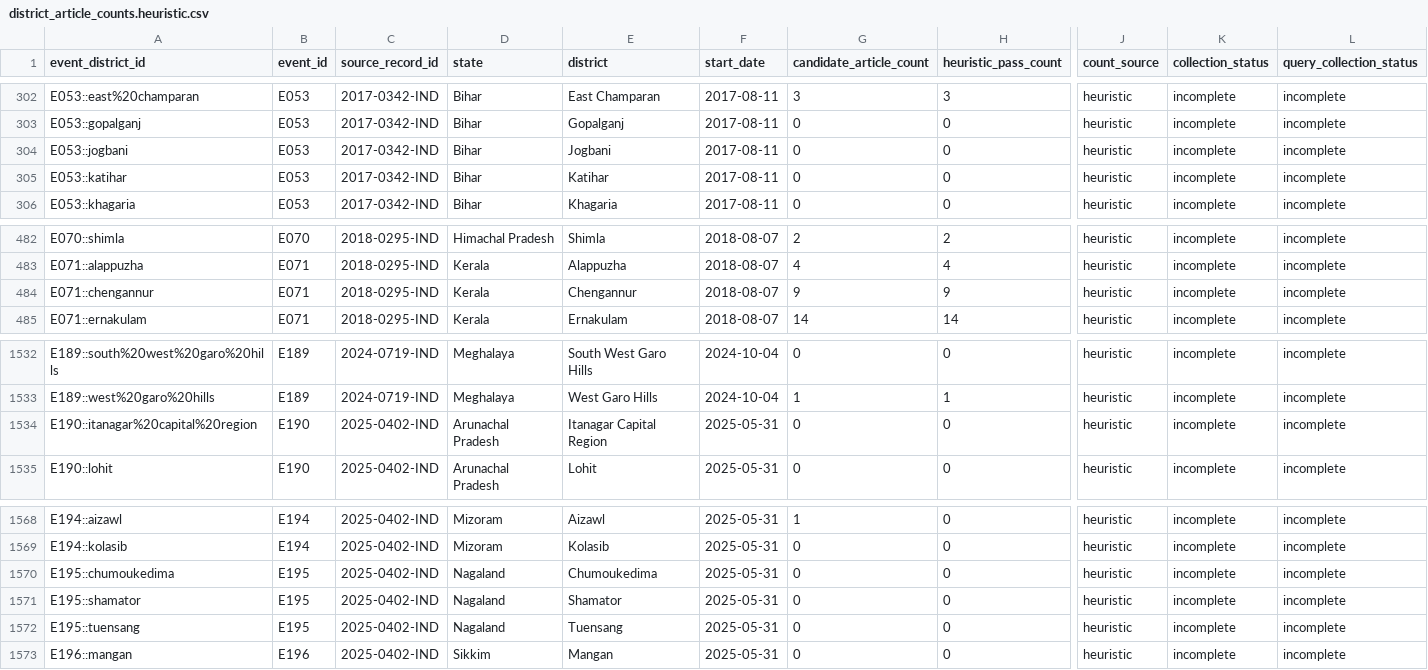
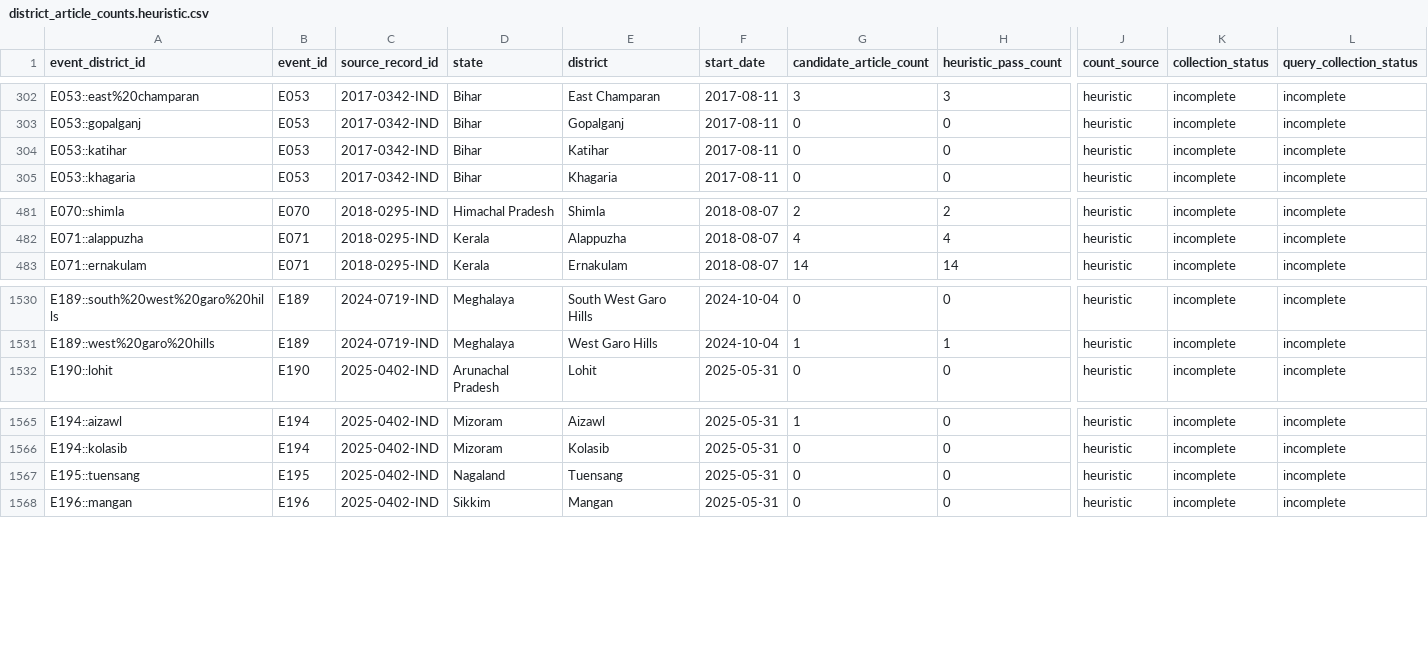
Before and after one commit to rokpolar/CVND, a CSV file: data/results/district_article_counts.heuristic.csv, drawn as a sheet; only a part is shown, gaps mark what is left out; rows hold the shown columns only; the diff names each change by its address in the sheet, - before the commit and + after, or states it on an @@ line.

Commit message:
fix: retire five invalid event-district observations

```diff
--- a/data/results/district_article_counts.heuristic.csv
+++ b/data/results/district_article_counts.heuristic.csv
-row 304: E053::jogbani | E053 | 2017-0342-IND | Bihar | Jogbani | 2017-08-11 | 0 | 0 | heuristic | incomplete | incomplete
-row 484: E071::chengannur | E071 | 2018-0295-IND | Kerala | Chengannur | 2018-08-07 | 9 | 9 | heuristic | incomplete | incomplete
-row 1534: E190::itanagar%20capital%20region | E190 | 2025-0402-IND | Arunachal Pradesh | Itanagar Capital Region | 2025-05-31 | 0 | 0 | heuristic | incomplete | incomplete
-row 1570: E195::chumoukedima | E195 | 2025-0402-IND | Nagaland | Chumoukedima | 2025-05-31 | 0 | 0 | heuristic | incomplete | incomplete
-row 1571: E195::shamator | E195 | 2025-0402-IND | Nagaland | Shamator | 2025-05-31 | 0 | 0 | heuristic | incomplete | incomplete
```
Also changed, not shown: data/raw/district_recovery_aliases.csv, data/results/sits_feasibility.csv, 23 other files.
